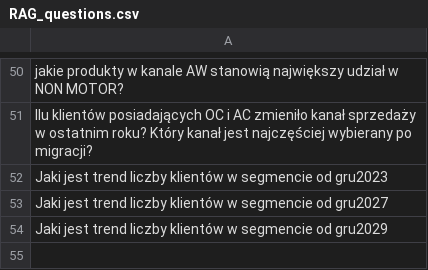
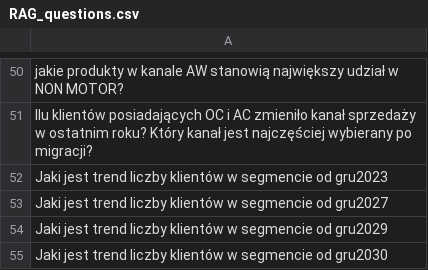
Before and after one commit to Casperus99/SAS_RAM_source_test, a CSV file: RAG_questions.csv, drawn as a sheet; only a part is shown, gaps mark what is left out; the diff names each change by its address in the sheet, - before the commit and + after, or states it on an @@ line.

Commit message:
test

```diff
--- a/RAG_questions.csv
+++ b/RAG_questions.csv
+row 55: Jaki jest trend liczby klientów w segmencie od gru2030
```
